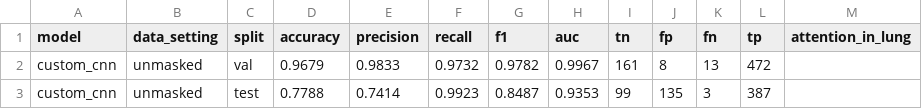
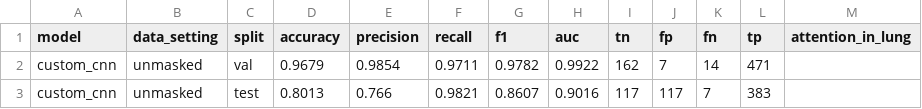
Before and after one commit to Abhishek-Singh-2008/Pneumonia-detection, a CSV file: results/stage1_metrics.csv, drawn as a sheet.

```diff
--- a/results/stage1_metrics.csv
+++ b/results/stage1_metrics.csv
@@ -1,3 +1,3 @@
 model,data_setting,split,accuracy,precision,recall,f1,auc,tn,fp,fn,tp,attention_in_lung
-custom_cnn,unmasked,val,0.9679,0.9833,0.9732,0.9782,0.9967,161,8,13,472,
-custom_cnn,unmasked,test,0.7788,0.7414,0.9923,0.8487,0.9353,99,135,3,387,
+custom_cnn,unmasked,val,0.9679,0.9854,0.9711,0.9782,0.9922,162,7,14,471,
+custom_cnn,unmasked,test,0.8013,0.766,0.9821,0.8607,0.9016,117,117,7,383,
```
Also changed, not shown: results/stage1_baseline/history.csv, results/stage1_baseline/test_predictions.csv, 11 other files.
